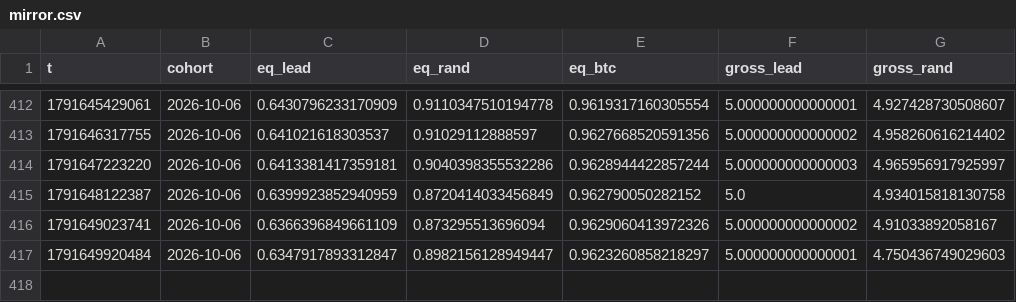
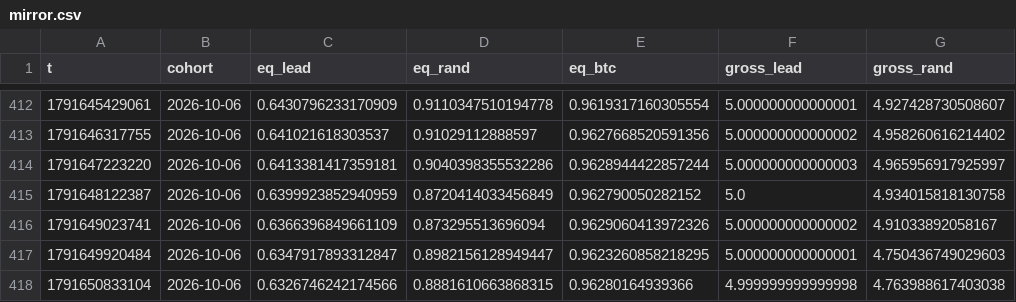
Before and after one commit to ljmacdonald/mempool-omega, a CSV file: state/whales/mirror.csv, drawn as a sheet; only a part is shown, gaps mark what is left out.

```diff
--- a/state/whales/mirror.csv
+++ b/state/whales/mirror.csv
@@ -416,2 +416,3 @@ t,cohort,eq_lead,eq_rand,eq_btc,gross_lead,gross_rand
 1791649023741,2026-10-06,0.6366396849661109,0.873295513696094,0.9629060413972326,5.000000000000002,4.91033892058167
-1791649920484,2026-10-06,0.6347917893312847,0.8982156128949447,0.9623260858218297,5.000000000000001,4.750436749029603
+1791649920484,2026-10-06,0.6347917893312847,0.8982156128949447,0.9623260858218295,5.000000000000001,4.750436749029603
+1791650833104,2026-10-06,0.6326746242174566,0.8881610663868315,0.96280164939366,4.999999999999998,4.763988617403038
```
Also changed, not shown: 2 other files.
